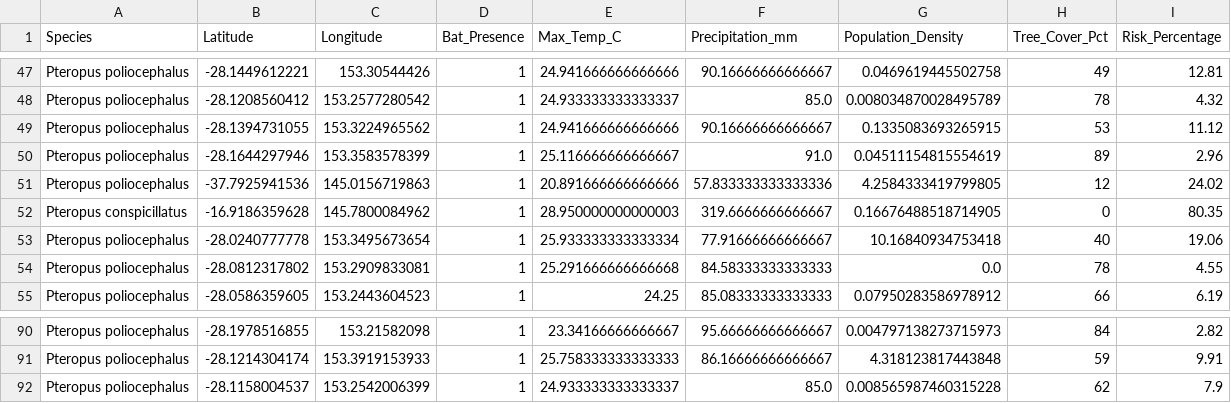
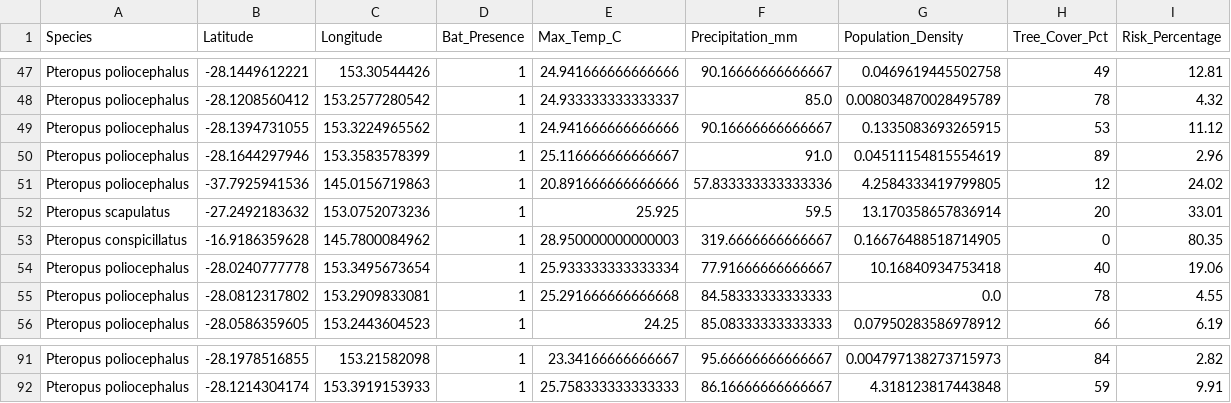
Before and after one commit to raghavvv1901/Nipah-Project, a CSV file: nipah_spillover_data.csv, drawn as a sheet; only a part is shown, gaps mark what is left out.

```diff
--- a/nipah_spillover_data.csv
+++ b/nipah_spillover_data.csv
@@ -51,2 +51,3 @@ Pteropus poliocephalus,-28.1644297946,153.3583578399,1,25.116666666666667,91.0,0
 Pteropus poliocephalus,-37.7925941536,145.0156719863,1,20.891666666666666,57.833333333333336,4.2584333419799805,12,24.02
+Pteropus scapulatus,-27.2492183632,153.0752073236,1,25.925,59.5,13.170358657836914,20,33.01
 Pteropus conspicillatus,-16.9186359628,145.7800084962,1,28.950000000000003,319.6666666666667,0.16676488518714905,0,80.35
@@ -91,2 +92 @@ Pteropus poliocephalus,-28.1978516855,153.21582098,1,23.34166666666667,95.666666
 Pteropus poliocephalus,-28.1214304174,153.3919153933,1,25.758333333333333,86.16666666666667,4.318123817443848,59,9.91
-Pteropus poliocephalus,-28.1158004537,153.2542006399,1,24.933333333333337,85.0,0.008565987460315228,62,7.9
```
